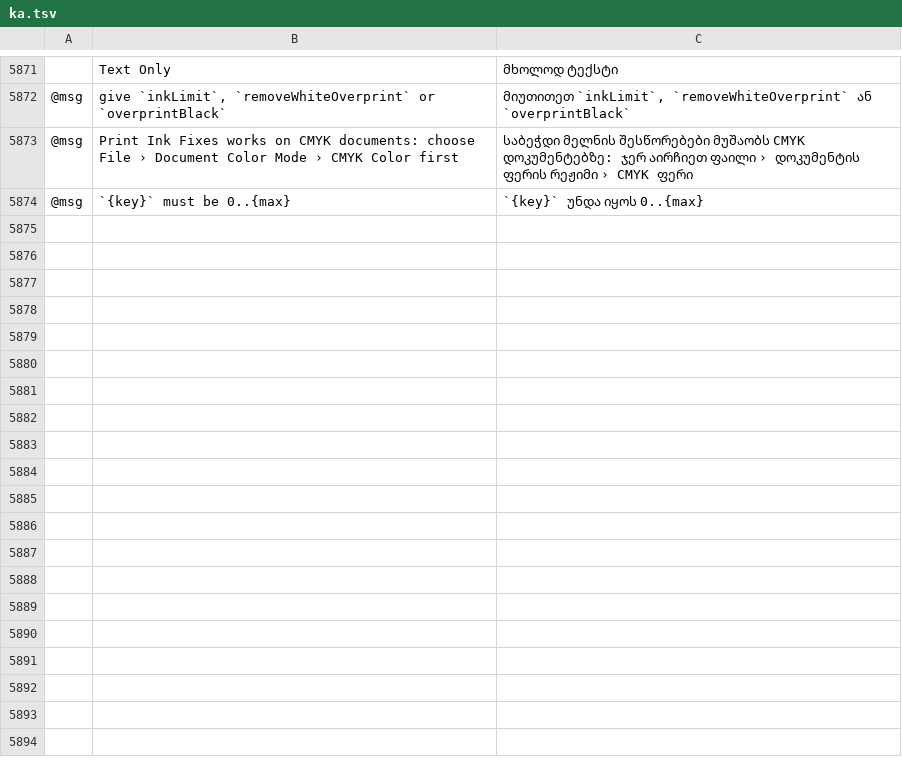
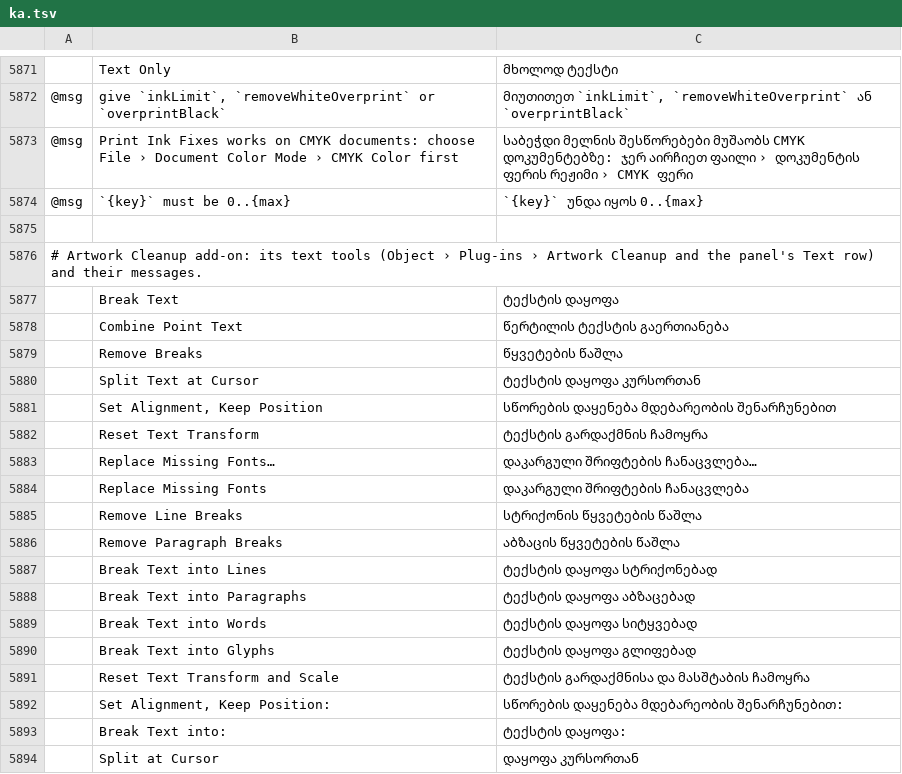
Before and after one commit to AzureTai/vectorcraft, a TSV file: crates/ui-egui/src/i18n/ka.tsv, drawn as a sheet; only a part is shown, gaps mark what is left out; the diff covers the shown part only; the diff names each change by its address in the sheet, - before the commit and + after, or states it on an @@ line.

Commit message:
Add-ons: Artwork Cleanup — text tools
Object › Plug-ins › Artwork Cleanup and a hideable Text row in its panel
gain text tools, each one undo step:
- Break Text into Lines / Paragraphs / Words / Glyphs: point type pieces
  placed by the glyph of their first character, keeping their styles.
- Combine Point Text: one-line point type merged into as few objects as
  it can, every glyph staying where it was (tracking and spaces, checked
  against the layout).
- Split Text at Cursor, Remove Line Breaks, Remove Paragraph Breaks,
  Set Alignment, Keep Position, Reset Text Transform and Replace
  Missing Fonts.

```diff
--- a/crates/ui-egui/src/i18n/ka.tsv
+++ b/crates/ui-egui/src/i18n/ka.tsv
+row 5875: (empty)
+row 5876: # Artwork Cleanup add-on: its text tools (Object › Plug-ins › Artwork Cleanup and the panel's Text row) and their messages.
+row 5877:  | Break Text | ტექსტის დაყოფა
+row 5878:  | Combine Point Text | წერტილის ტექსტის გაერთიანება
+row 5879:  | Remove Breaks | წყვეტების წაშლა
+row 5880:  | Split Text at Cursor | ტექსტის დაყოფა კურსორთან
+row 5881:  | Set Alignment, Keep Position | სწორების დაყენება მდებარეობის შენარჩუნებით
+row 5882:  | Reset Text Transform | ტექსტის გარდაქმნის ჩამოყრა
+row 5883:  | Replace Missing Fonts… | დაკარგული შრიფტების ჩანაცვლება…
+row 5884:  | Replace Missing Fonts | დაკარგული შრიფტების ჩანაცვლება
+row 5885:  | Remove Line Breaks | სტრიქონის წყვეტების წაშლა
+row 5886:  | Remove Paragraph Breaks | აბზაცის წყვეტების წაშლა
+row 5887:  | Break Text into Lines | ტექსტის დაყოფა სტრიქონებად
+row 5888:  | Break Text into Paragraphs | ტექსტის დაყოფა აბზაცებად
+row 5889:  | Break Text into Words | ტექსტის დაყოფა სიტყვებად
+row 5890:  | Break Text into Glyphs | ტექსტის დაყოფა გლიფებად
+row 5891:  | Reset Text Transform and Scale | ტექსტის გარდაქმნისა და მასშტაბის ჩამოყრა
+row 5892:  | Set Alignment, Keep Position: | სწორების დაყენება მდებარეობის შენარჩუნებით:
+row 5893:  | Break Text into: | ტექსტის დაყოფა:
+row 5894:  | Split at Cursor | დაყოფა კურსორთან
```
Also changed, not shown: 24 added rows elsewhere in this file, crates/ui-egui/src/i18n/bg.tsv, crates/ui-egui/src/i18n/el.tsv, 31 other files.
